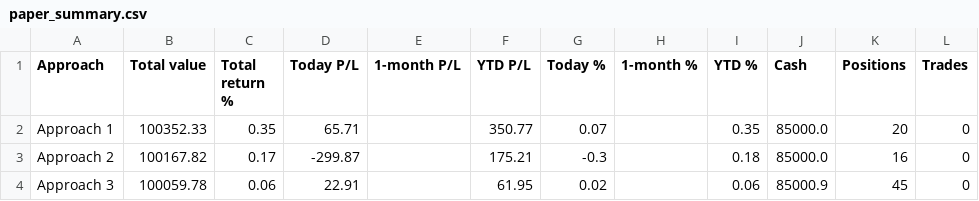
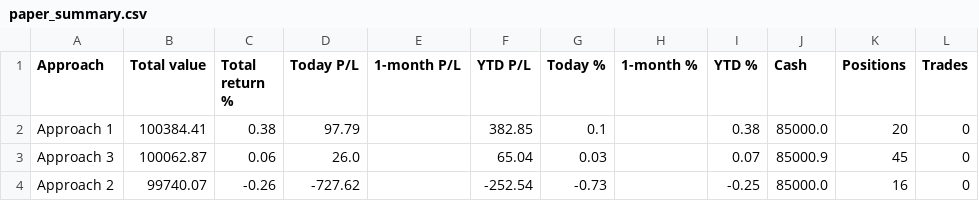
Before and after one commit to parthmalkan/Paper-Trade-US-stock, a CSV file: paper_summary.csv, drawn as a sheet.

Commit message:
Paper run 2026-10-14 14:09 UTC

```diff
--- a/paper_summary.csv
+++ b/paper_summary.csv
@@ -1,4 +1,4 @@
 Approach,Total value,Total return %,Today P/L,1-month P/L,YTD P/L,Today %,1-month %,YTD %,Cash,Positions,Trades
-Approach 1,100352.33,0.35,65.71,,350.77,0.07,,0.35,85000.0,20,0
-Approach 2,100167.82,0.17,-299.87,,175.21,-0.3,,0.18,85000.0,16,0
-Approach 3,100059.78,0.06,22.91,,61.95,0.02,,0.06,85000.9,45,0
+Approach 1,100384.41,0.38,97.79,,382.85,0.1,,0.38,85000.0,20,0
+Approach 3,100062.87,0.06,26.0,,65.04,0.03,,0.07,85000.9,45,0
+Approach 2,99740.07,-0.26,-727.62,,-252.54,-0.73,,-0.25,85000.0,16,0
```
Also changed, not shown: 3 other files.
